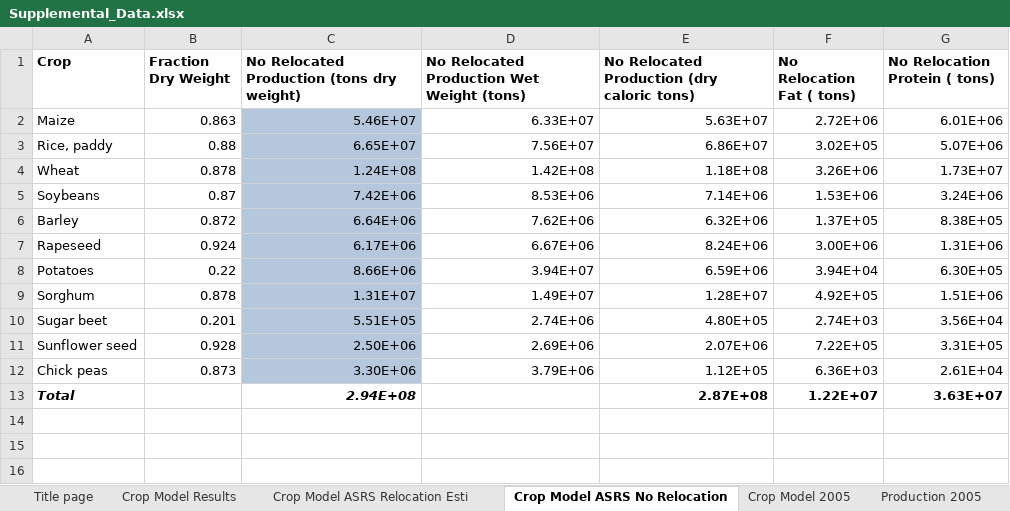
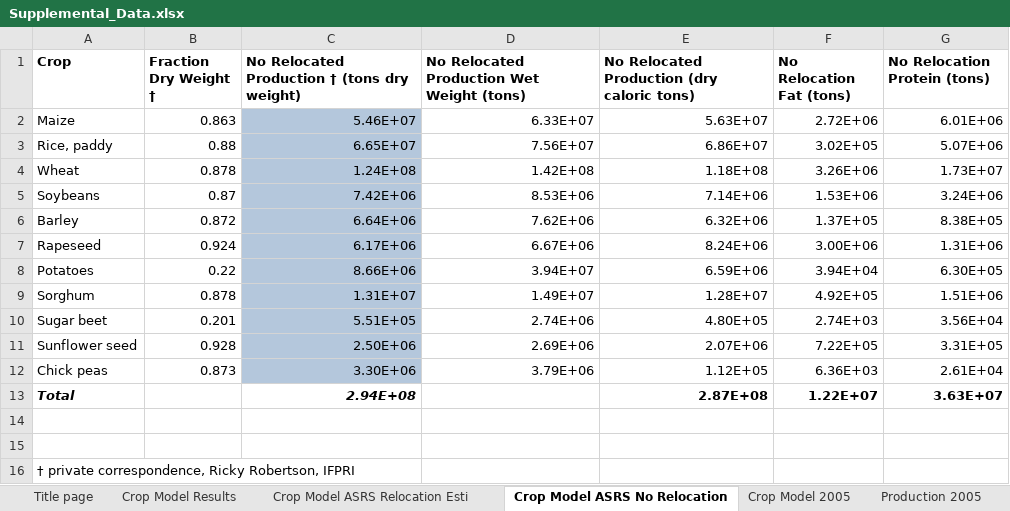
Before and after one commit to allfed/allfed-integrated-model, an Excel workbook: data/Supplemental_Data.xlsx, sheet Crop Model ASRS No Relocation, drawn as a sheet; values as stored, in another font and other column widths than the file's, no borders; the diff names each change by its address in the sheet, - before the commit and + after, or states it on an @@ line.

```diff
--- a/data/Supplemental_Data.xlsx (sheet Crop Model ASRS No Relocation)
+++ b/data/Supplemental_Data.xlsx (sheet Crop Model ASRS No Relocation)
-B1: Fraction Dry Weight
+B1: Fraction Dry Weight †
-C1: No Relocated Production (tons dry weight)
+C1: No Relocated Production † (tons dry weight)
-F1: No Relocation Fat ( tons)
+F1: No Relocation Fat (tons)
-G1: No Relocation Protein ( tons)
+G1: No Relocation Protein (tons)
+row 14: (empty)
+row 15: (empty)
+row 16: † private correspondence, Ricky Robertson, IFPRI
```
Also changed, not shown: sheet Crop Model Results, sheet Nutrition, sheet Production 2005 raw, sheet Crop Model ASRS Relocation Esti, sheet Crop Model 2005, sheet Production 2005, formulas that keep their value, 3 other files.
